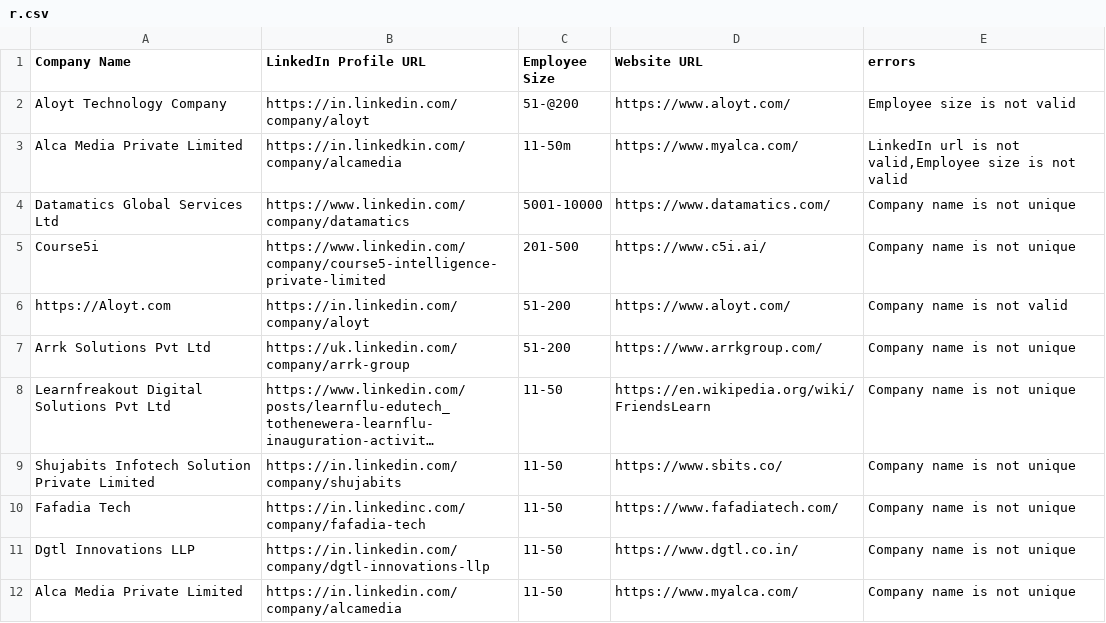
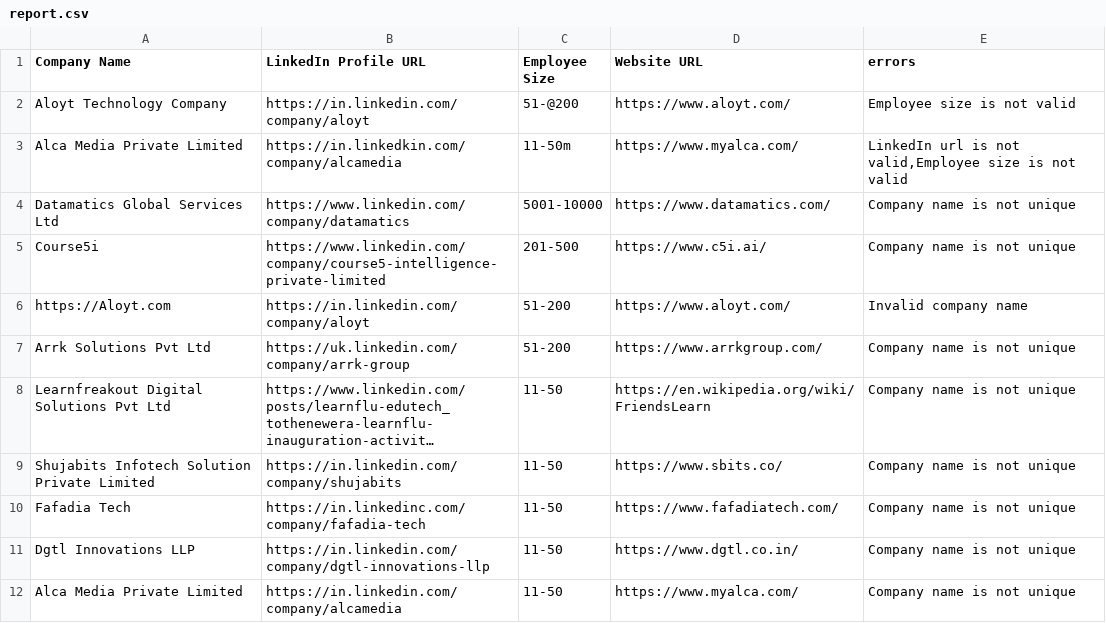
Before and after one commit to gliese-sketch/leadsyncapp, a CSV file: report.csv (was drive/r.csv), drawn as a sheet; long unchanged cells end in ….

```diff
--- a/drive/r.csv
+++ b/report.csv
@@ -5,3 +5,3 @@ Datamatics Global Services Ltd,https://www.linkedin.com/company/datamatics,5001-
 Course5i,https://www.linkedin.com/company/course5-intelligence-private-limited,201-500,https://www.c5i.ai/,Company name is not unique
-https://Aloyt.com,https://in.linkedin.com/company/aloyt,51-200,https://www.aloyt.com/,Company name is not valid
+https://Aloyt.com,https://in.linkedin.com/company/aloyt,51-200,https://www.aloyt.com/,Invalid company name
 Arrk Solutions Pvt Ltd,https://uk.linkedin.com/company/arrk-group,51-200,https://www.arrkgroup.com/,Company name is not unique
```
Also changed, not shown: 4 other files.
